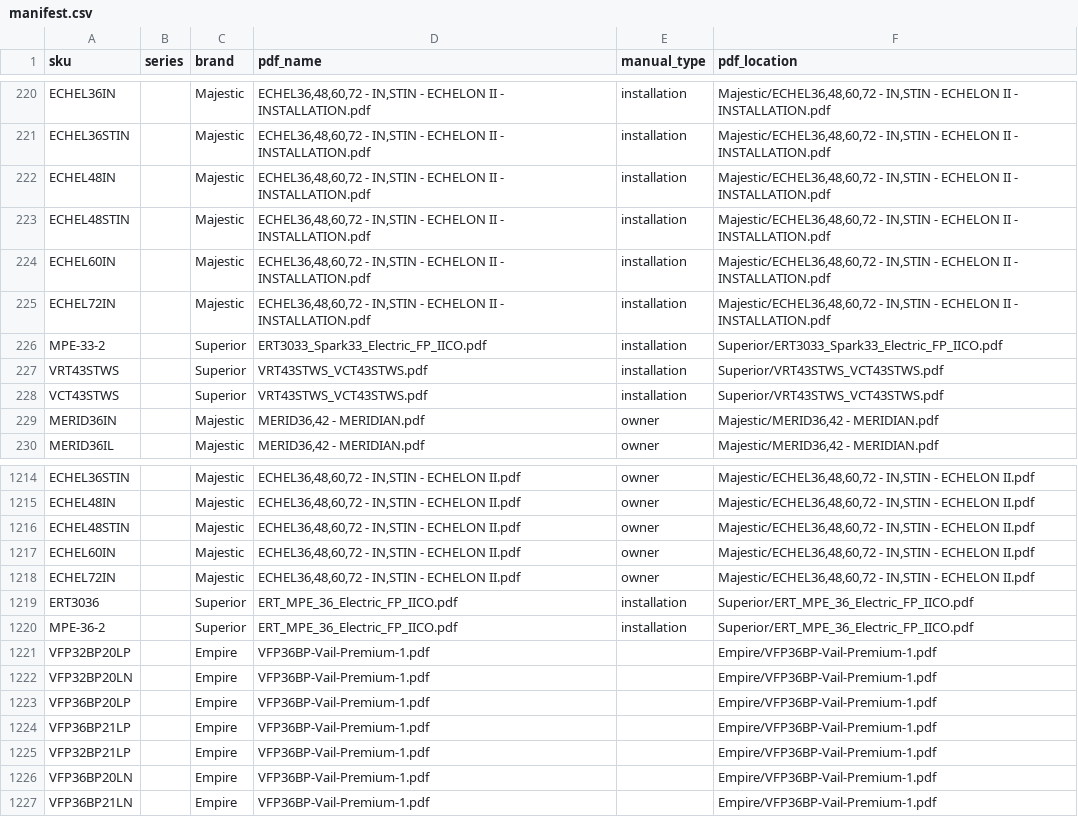
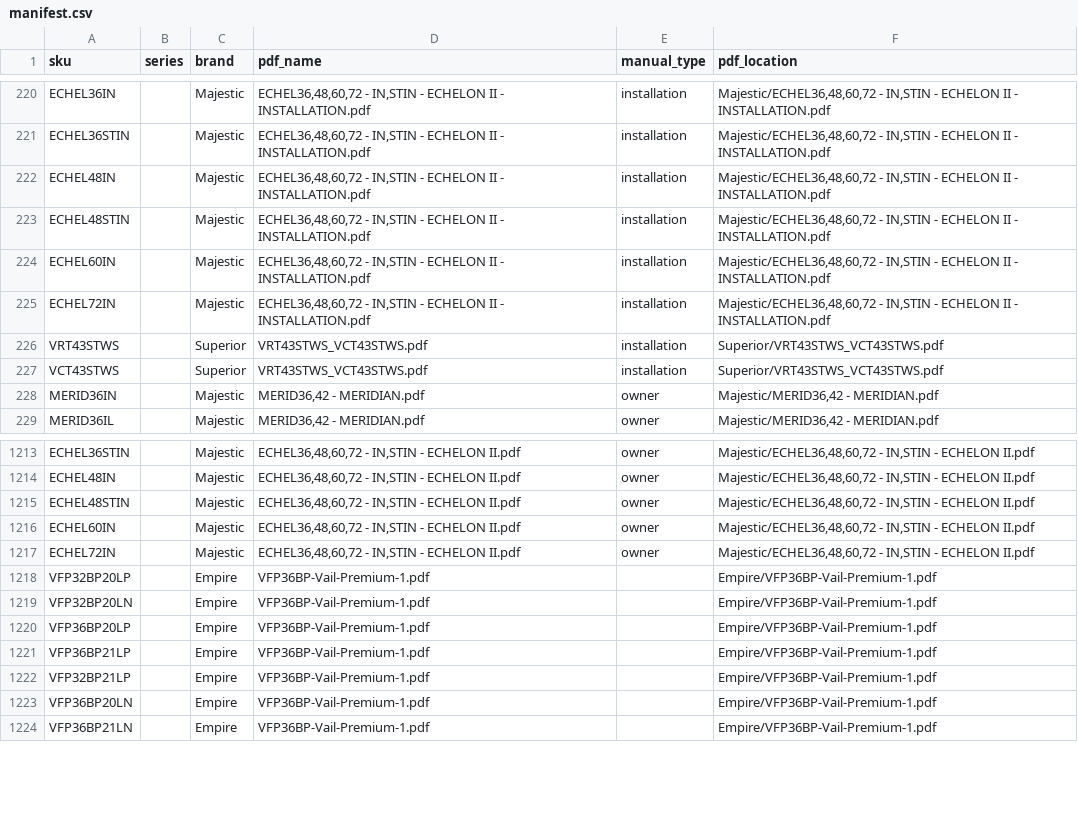
Before and after one commit to khoivan88/upwork-north-country-fire-manual-generation, a CSV file: src/data/manifest.csv, drawn as a sheet; only a part is shown, gaps mark what is left out; the diff names each change by its address in the sheet, - before the commit and + after, or states it on an @@ line.

Commit message:
feat: remove Superior overlapping manuals

```diff
--- a/src/data/manifest.csv
+++ b/src/data/manifest.csv
-row 226: MPE-33-2 |  | Superior | ERT3033_Spark33_Electric_FP_IICO.pdf | installation | Superior/ERT3033_Spark33_Electric_FP_IICO.pdf
-row 1219: ERT3036 |  | Superior | ERT_MPE_36_Electric_FP_IICO.pdf | installation | Superior/ERT_MPE_36_Electric_FP_IICO.pdf
-row 1220: MPE-36-2 |  | Superior | ERT_MPE_36_Electric_FP_IICO.pdf | installation | Superior/ERT_MPE_36_Electric_FP_IICO.pdf
```
Also changed, not shown: 2 other files.
